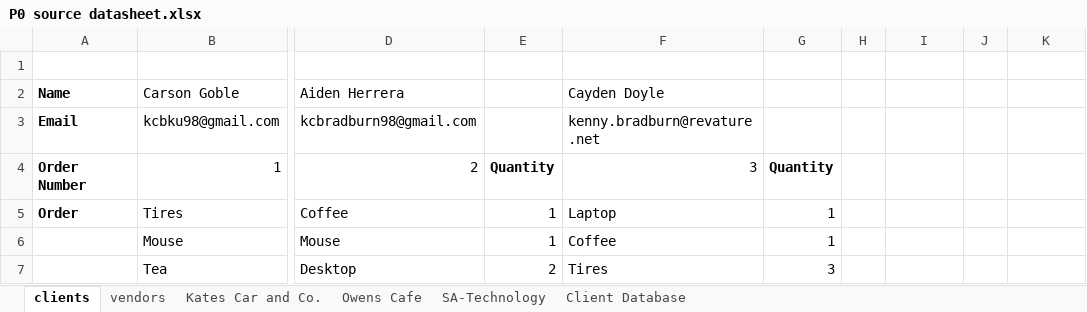
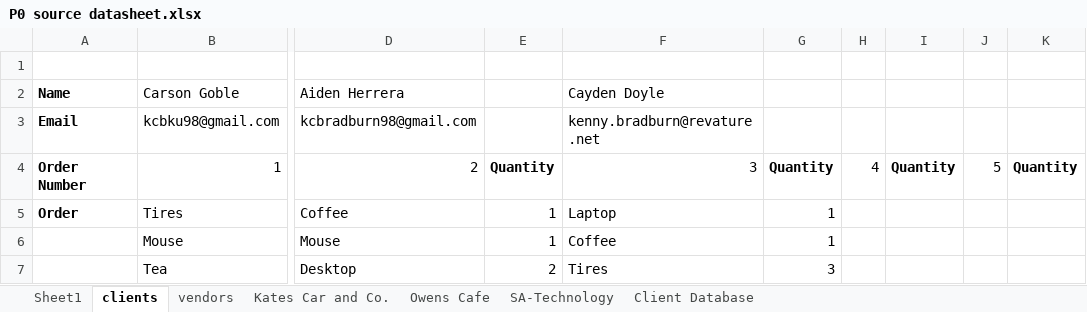
Before and after one commit to 210927-Reston-UiPath/Yu_T_Bradburn_K-P0, an Excel workbook: P0 source datasheet.xlsx, sheet clients, drawn as a sheet; only a part is shown, gaps mark what is left out; values as stored, in another font and other column widths than the file's, no borders; the diff names each change by its address in the sheet, - before the commit and + after, or states it on an @@ line.

Commit message:
hardcode AddClient for single client - one client only

```diff
--- a/P0 source datasheet.xlsx (sheet clients)
+++ b/P0 source datasheet.xlsx (sheet clients)
+sheet tab: Sheet1
-H4: (empty)
+H4: 4
-I4: (empty)
+I4: Quantity
-J4: (empty)
+J4: 5
-K4: (empty)
+K4: Quantity
```
Also changed, not shown: 1 other file.
